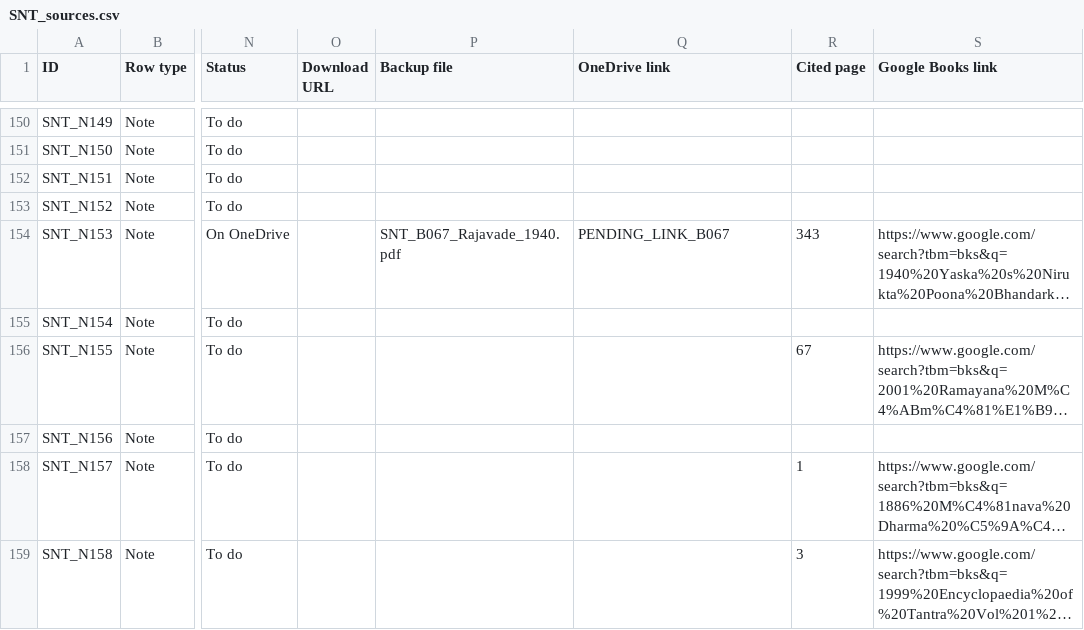
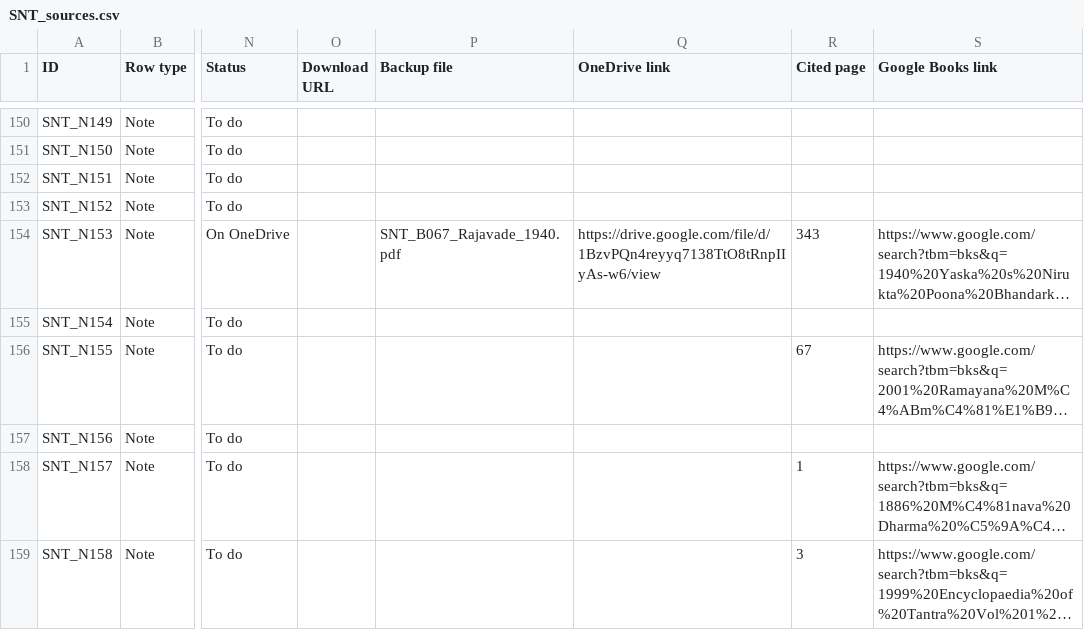
Before and after one commit to ankita-jagdeep123/if-books-backup, a CSV file: books/SNT/SNT_sources.csv, drawn as a sheet; only a part is shown, gaps mark what is left out; long unchanged cells end in …; the diff covers the shown part only; the diff names each change by its address in the sheet, - before the commit and + after, or states it on an @@ line.

Commit message:
SNT: link 7 PDFs to librarian Google Drive (view-only), drop fileHost

```diff
--- a/books/SNT/SNT_sources.csv
+++ b/books/SNT/SNT_sources.csv
-Q154 (OneDrive link): PENDING_LINK_B067
+Q154 (OneDrive link): https://drive.google.com/file/d/1BzvPQn4reyyq7138TtO8tRnpIIyAs-w6/view
```
Also changed, not shown: 6 edited cells elsewhere in this file, 3 other files.
